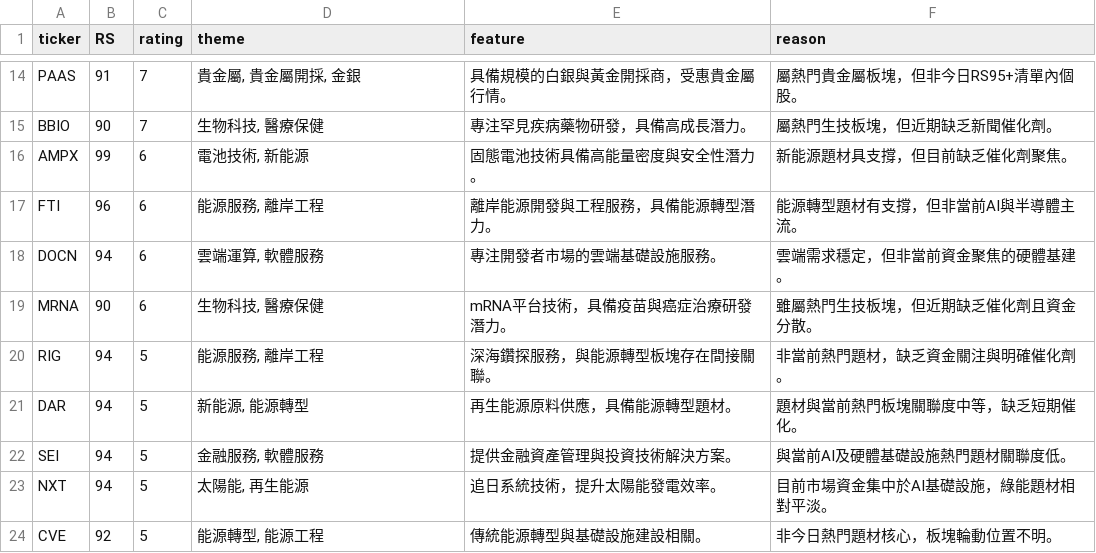
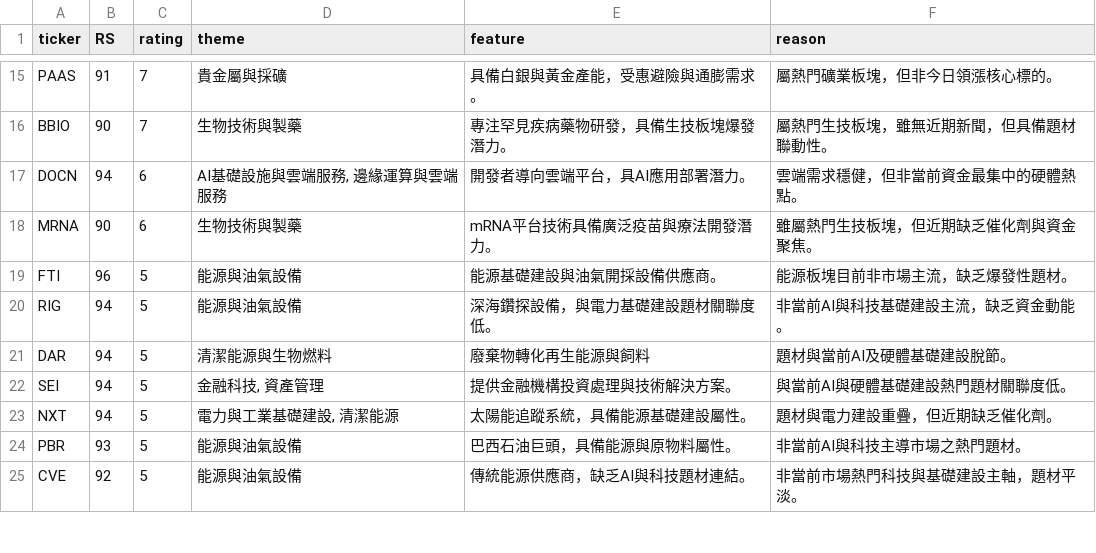
Before and after one commit to tu1258/Stock-Screener, a CSV file: csv/watchlist_summary.csv, drawn as a sheet; only a part is shown, gaps mark what is left out; removed rows and columns are numbered as before the commit, all else as after; the diff covers the shown part only; the diff names each change by its address in the sheet, - before the commit and + after, or states it on an @@ line.

```diff
--- a/csv/watchlist_summary.csv
+++ b/csv/watchlist_summary.csv
-D15 (theme): 貴金屬, 貴金屬開採, 金銀
+D15 (theme): 貴金屬與採礦
-E15 (feature): 具備規模的白銀與黃金開採商，受惠貴金屬行情。
+E15 (feature): 具備白銀與黃金產能，受惠避險與通膨需求。
-F15 (reason): 屬熱門貴金屬板塊，但非今日RS95+清單內個股。
+F15 (reason): 屬熱門礦業板塊，但非今日領漲核心標的。
-D16 (theme): 生物科技, 醫療保健
+D16 (theme): 生物技術與製藥
-E16 (feature): 專注罕見疾病藥物研發，具備高成長潛力。
+E16 (feature): 專注罕見疾病藥物研發，具備生技板塊爆發潛力。
-F16 (reason): 屬熱門生技板塊，但近期缺乏新聞催化劑。
+F16 (reason): 屬熱門生技板塊，雖無近期新聞，但具備題材聯動性。
-row 16: AMPX | 99 | 6 | 電池技術, 新能源 | 固態電池技術具備高能量密度與安全性潛力。 | 新能源題材具支撐，但目前缺乏催化劑聚焦。
-row 17: FTI | 96 | 6 | 能源服務, 離岸工程 | 離岸能源開發與工程服務，具備能源轉型潛力。 | 能源轉型題材有支撐，但非當前AI與半導體主流。
-D17 (theme): 雲端運算, 軟體服務
+D17 (theme): AI基礎設施與雲端服務, 邊緣運算與雲端服務
-E17 (feature): 專注開發者市場的雲端基礎設施服務。
+E17 (feature): 開發者導向雲端平台，具AI應用部署潛力。
-F17 (reason): 雲端需求穩定，但非當前資金聚焦的硬體基建。
+F17 (reason): 雲端需求穩健，但非當前資金最集中的硬體熱點。
-D18 (theme): 生物科技, 醫療保健
+D18 (theme): 生物技術與製藥
-E18 (feature): mRNA平台技術，具備疫苗與癌症治療研發潛力。
+E18 (feature): mRNA平台技術具備廣泛疫苗與療法開發潛力。
-F18 (reason): 雖屬熱門生技板塊，但近期缺乏催化劑且資金分散。
+F18 (reason): 雖屬熱門生技板塊，但近期缺乏催化劑與資金聚焦。
+row 19: FTI | 96 | 5 | 能源與油氣設備 | 能源基礎建設與油氣開採設備供應商。 | 能源板塊目前非市場主流，缺乏爆發性題材。
-D20 (theme): 能源服務, 離岸工程
+D20 (theme): 能源與油氣設備
-E20 (feature): 深海鑽探服務，與能源轉型板塊存在間接關聯。
+E20 (feature): 深海鑽探設備，與電力基礎建設題材關聯度低。
-F20 (reason): 非當前熱門題材，缺乏資金關注與明確催化劑。
+F20 (reason): 非當前AI與科技基礎建設主流，缺乏資金動能。
-D21 (theme): 新能源, 能源轉型
+D21 (theme): 清潔能源與生物燃料
-E21 (feature): 再生能源原料供應，具備能源轉型題材。
+E21 (feature): 廢棄物轉化再生能源與飼料
-F21 (reason): 題材與當前熱門板塊關聯度中等，缺乏短期催化。
+F21 (reason): 題材與當前AI及硬體基礎建設脫節。
-D22 (theme): 金融服務, 軟體服務
+D22 (theme): 金融科技, 資產管理
-E22 (feature): 提供金融資產管理與投資技術解決方案。
+E22 (feature): 提供金融機構投資處理與技術解決方案。
-F22 (reason): 與當前AI及硬體基礎設施熱門題材關聯度低。
+F22 (reason): 與當前AI與硬體基礎建設熱門題材關聯度低。
-D23 (theme): 太陽能, 再生能源
+D23 (theme): 電力與工業基礎建設, 清潔能源
-E23 (feature): 追日系統技術，提升太陽能發電效率。
+E23 (feature): 太陽能追蹤系統，具備能源基礎建設屬性。
-F23 (reason): 目前市場資金集中於AI基礎設施，綠能題材相對平淡。
+F23 (reason): 題材與電力建設重疊，但近期缺乏催化劑。
+row 24: PBR | 93 | 5 | 能源與油氣設備 | 巴西石油巨頭，具備能源與原物料屬性。 | 非當前AI與科技主導市場之熱門題材。
-D25 (theme): 能源轉型, 能源工程
+D25 (theme): 能源與油氣設備
-E25 (feature): 傳統能源轉型與基礎設施建設相關。
+E25 (feature): 傳統能源供應商，缺乏AI與科技題材連結。
-F25 (reason): 非今日熱門題材核心，板塊輪動位置不明。
+F25 (reason): 非當前市場熱門科技與基礎建設主軸，題材平淡。
```
Also changed, not shown: 10 added rows, 10 removed rows and 29 edited cells elsewhere in this file, 3 other files.
